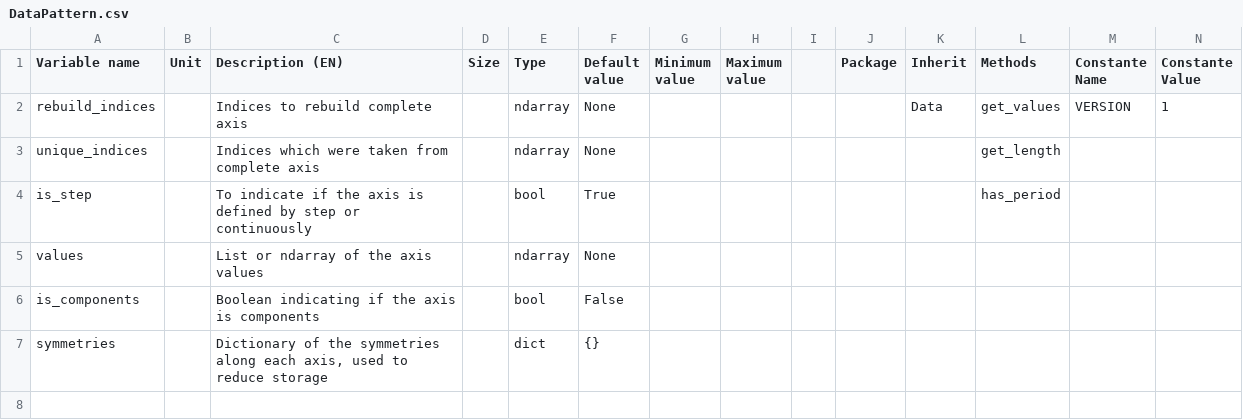
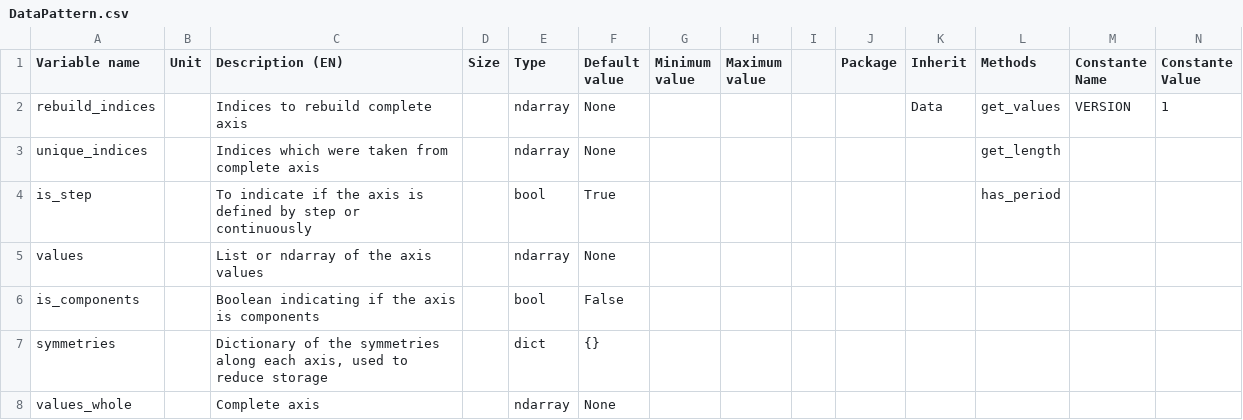
Before and after one commit to Eomys/SciDataTool, a CSV file: SciDataTool/Generator/ClassesRef/DataPattern.csv, drawn as a sheet; only a part is shown; rows hold the shown columns only; the diff names each change by its address in the sheet, - before the commit and + after, or states it on an @@ line.

Commit message:
[BC] interpolations for DataPattern

```diff
--- a/SciDataTool/Generator/ClassesRef/DataPattern.csv
+++ b/SciDataTool/Generator/ClassesRef/DataPattern.csv
+row 8: values_whole |  | Complete axis |  | ndarray | None
```
Also changed, not shown: SciDataTool/Generator/ClassesRef/RequestedAxis.csv, 8 other files.
